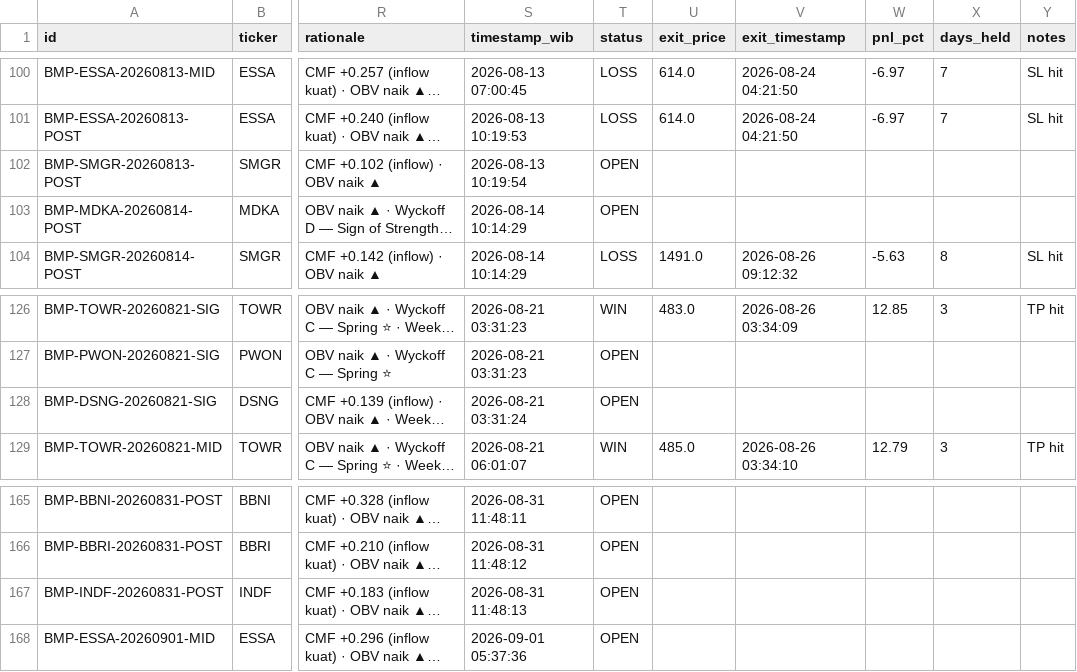
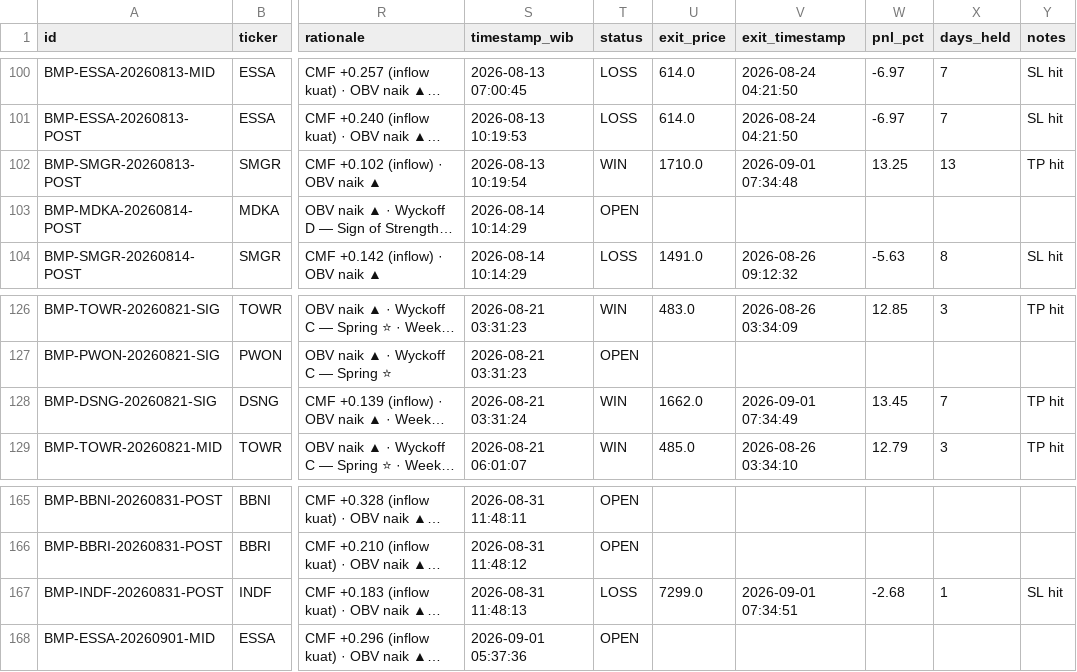
Before and after one commit to aryarifki/bandarmology-signalsFork, a CSV file: data/signals.csv, drawn as a sheet; only a part is shown, gaps mark what is left out; long unchanged cells end in …; the diff covers the shown part only; the diff names each change by its address in the sheet, - before the commit and + after, or states it on an @@ line.

```diff
--- a/data/signals.csv
+++ b/data/signals.csv
-T102 (status): OPEN
+T102 (status): WIN
-U102 (exit_price): (empty)
+U102 (exit_price): 1710.0
-V102 (exit_timestamp): (empty)
+V102 (exit_timestamp): 2026-09-01 07:34:48
-W102 (pnl_pct): (empty)
+W102 (pnl_pct): 13.25
-X102 (days_held): (empty)
+X102 (days_held): 13
-Y102 (notes): (empty)
+Y102 (notes): TP hit
-T128 (status): OPEN
+T128 (status): WIN
-U128 (exit_price): (empty)
+U128 (exit_price): 1662.0
-V128 (exit_timestamp): (empty)
+V128 (exit_timestamp): 2026-09-01 07:34:49
-W128 (pnl_pct): (empty)
+W128 (pnl_pct): 13.45
-X128 (days_held): (empty)
+X128 (days_held): 7
-Y128 (notes): (empty)
+Y128 (notes): TP hit
-T167 (status): OPEN
+T167 (status): LOSS
-U167 (exit_price): (empty)
+U167 (exit_price): 7299.0
-V167 (exit_timestamp): (empty)
+V167 (exit_timestamp): 2026-09-01 07:34:51
-W167 (pnl_pct): (empty)
+W167 (pnl_pct): -2.68
-X167 (days_held): (empty)
+X167 (days_held): 1
-Y167 (notes): (empty)
+Y167 (notes): SL hit
```
Also changed, not shown: 48 edited cells elsewhere in this file.
